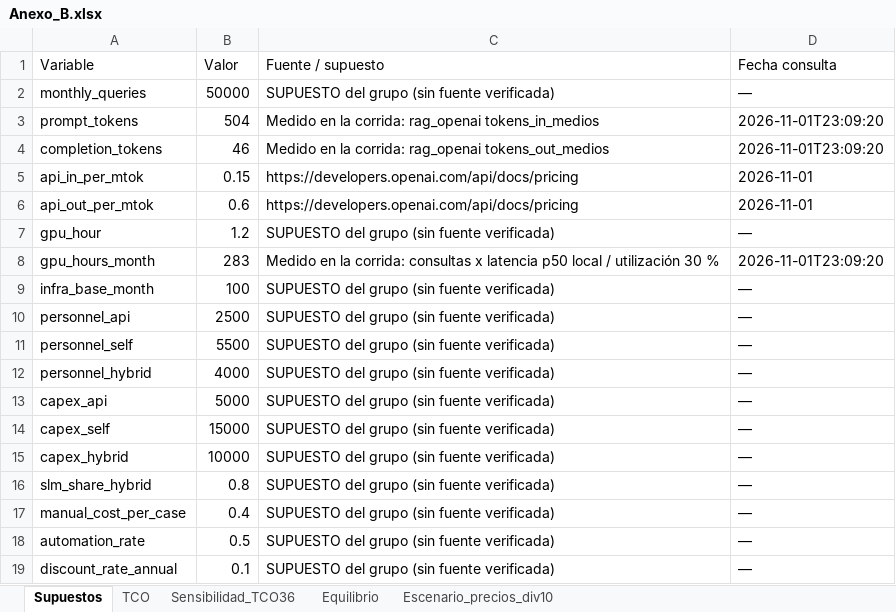
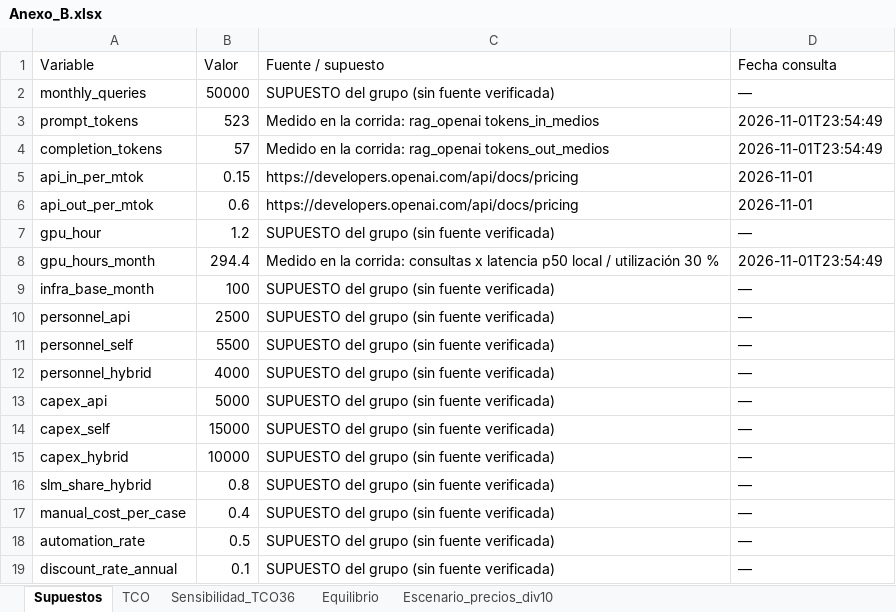
Before and after one commit to Luchenstein1625/PathInnovate, an Excel workbook: eval_asesor/Anexo_B.xlsx, sheet Supuestos, drawn as a sheet; values as stored, in another font and other column widths than the file's, no borders; the diff names each change by its address in the sheet, - before the commit and + after, or states it on an @@ line.

```diff
--- a/eval_asesor/Anexo_B.xlsx (sheet Supuestos)
+++ b/eval_asesor/Anexo_B.xlsx (sheet Supuestos)
-B3 (Valor): 504
+B3 (Valor): 523
-D3:D4 (Fecha consulta): 2026-11-01T23:09:20
+D3:D4 (Fecha consulta): 2026-11-01T23:54:49
-B4 (Valor): 46
+B4 (Valor): 57
-B8 (Valor): 283
+B8 (Valor): 294.4
-D8 (Fecha consulta): 2026-11-01T23:09:20
+D8 (Fecha consulta): 2026-11-01T23:54:49
```
Also changed, not shown: sheet Sensibilidad_TCO36, sheet TCO, sheet Escenario_precios_div10, sheet Equilibrio, 7 other files.
